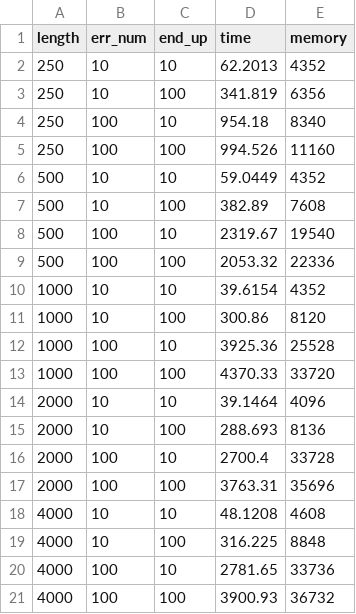
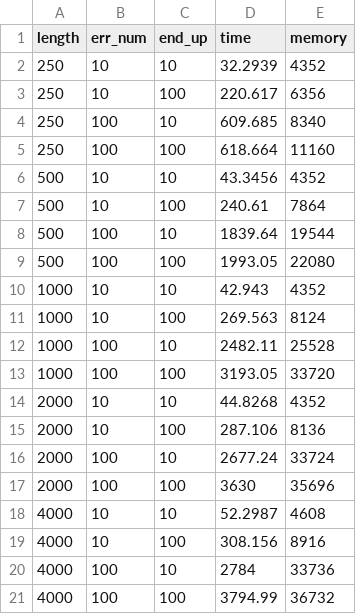
Before and after one commit to ljw20180420/wavefront_local, a CSV file: paper/benchmark/result/lwfa.csv, drawn as a sheet.

Commit message:
Remove unnecessary return value of overlap_c and try_jump.

```diff
--- a/paper/benchmark/result/lwfa.csv
+++ b/paper/benchmark/result/lwfa.csv
@@ -1,21 +1,21 @@
 length,err_num,end_up,time,memory
-250,10,10,62.2013,4352
-250,10,100,341.819,6356
-250,100,10,954.18,8340
-250,100,100,994.526,11160
-500,10,10,59.0449,4352
-500,10,100,382.89,7608
-500,100,10,2319.67,19540
-500,100,100,2053.32,22336
-1000,10,10,39.6154,4352
-1000,10,100,300.86,8120
-1000,100,10,3925.36,25528
-1000,100,100,4370.33,33720
-2000,10,10,39.1464,4096
-2000,10,100,288.693,8136
-2000,100,10,2700.4,33728
-2000,100,100,3763.31,35696
-4000,10,10,48.1208,4608
-4000,10,100,316.225,8848
-4000,100,10,2781.65,33736
-4000,100,100,3900.93,36732
+250,10,10,32.2939,4352
+250,10,100,220.617,6356
+250,100,10,609.685,8340
+250,100,100,618.664,11160
+500,10,10,43.3456,4352
+500,10,100,240.61,7864
+500,100,10,1839.64,19544
+500,100,100,1993.05,22080
+1000,10,10,42.943,4352
+1000,10,100,269.563,8124
+1000,100,10,2482.11,25528
+1000,100,100,3193.05,33720
+2000,10,10,44.8268,4352
+2000,10,100,287.106,8136
+2000,100,10,2677.24,33724
+2000,100,100,3630,35696
+4000,10,10,52.2987,4608
+4000,10,100,308.156,8916
+4000,100,10,2784,33736
+4000,100,100,3794.99,36732
```
Also changed, not shown: paper/benchmark/result/lbiwfa.csv, 1 other file.
